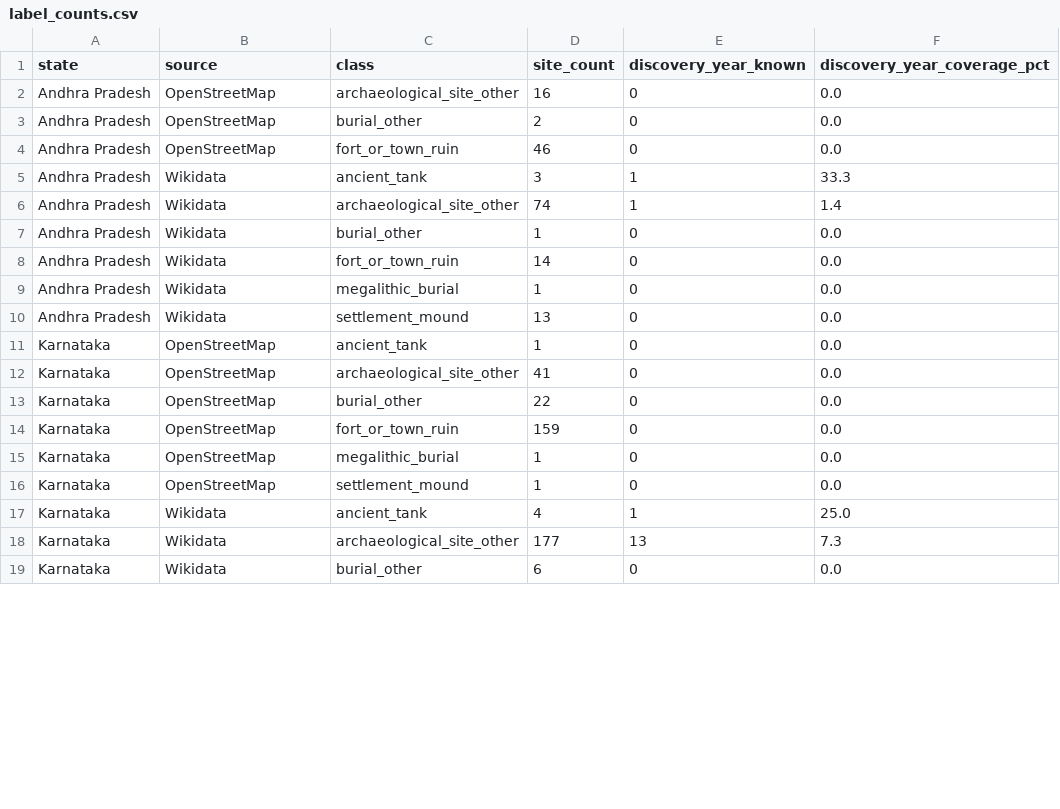
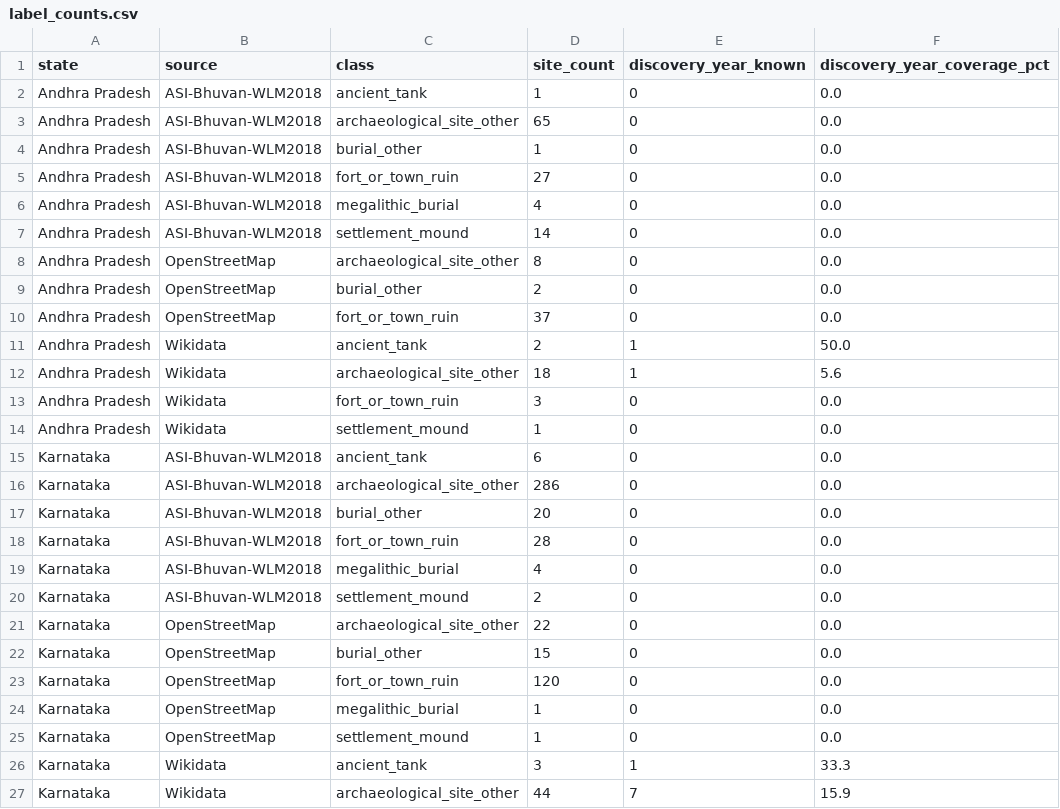
Before and after one commit to haarikaalla/lostscape-south, a CSV file: results/tables/label_counts.csv, drawn as a sheet; only a part is shown; the diff covers the shown part only.

Commit message:
phase 1: enrich inventory with ASI Bhuvan records

```diff
--- a/results/tables/label_counts.csv
+++ b/results/tables/label_counts.csv
@@ -1,19 +1,27 @@
 state,source,class,site_count,discovery_year_known,discovery_year_coverage_pct
-Andhra Pradesh,OpenStreetMap,archaeological_site_other,16,0,0.0
+Andhra Pradesh,ASI-Bhuvan-WLM2018,ancient_tank,1,0,0.0
+Andhra Pradesh,ASI-Bhuvan-WLM2018,archaeological_site_other,65,0,0.0
+Andhra Pradesh,ASI-Bhuvan-WLM2018,burial_other,1,0,0.0
+Andhra Pradesh,ASI-Bhuvan-WLM2018,fort_or_town_ruin,27,0,0.0
+Andhra Pradesh,ASI-Bhuvan-WLM2018,megalithic_burial,4,0,0.0
+Andhra Pradesh,ASI-Bhuvan-WLM2018,settlement_mound,14,0,0.0
+Andhra Pradesh,OpenStreetMap,archaeological_site_other,8,0,0.0
 Andhra Pradesh,OpenStreetMap,burial_other,2,0,0.0
-Andhra Pradesh,OpenStreetMap,fort_or_town_ruin,46,0,0.0
-Andhra Pradesh,Wikidata,ancient_tank,3,1,33.3
-Andhra Pradesh,Wikidata,archaeological_site_other,74,1,1.4
-Andhra Pradesh,Wikidata,burial_other,1,0,0.0
-Andhra Pradesh,Wikidata,fort_or_town_ruin,14,0,0.0
-Andhra Pradesh,Wikidata,megalithic_burial,1,0,0.0
-Andhra Pradesh,Wikidata,settlement_mound,13,0,0.0
-Karnataka,OpenStreetMap,ancient_tank,1,0,0.0
-Karnataka,OpenStreetMap,archaeological_site_other,41,0,0.0
-Karnataka,OpenStreetMap,burial_other,22,0,0.0
-Karnataka,OpenStreetMap,fort_or_town_ruin,159,0,0.0
+Andhra Pradesh,OpenStreetMap,fort_or_town_ruin,37,0,0.0
+Andhra Pradesh,Wikidata,ancient_tank,2,1,50.0
+Andhra Pradesh,Wikidata,archaeological_site_other,18,1,5.6
+Andhra Pradesh,Wikidata,fort_or_town_ruin,3,0,0.0
+Andhra Pradesh,Wikidata,settlement_mound,1,0,0.0
+Karnataka,ASI-Bhuvan-WLM2018,ancient_tank,6,0,0.0
+Karnataka,ASI-Bhuvan-WLM2018,archaeological_site_other,286,0,0.0
+Karnataka,ASI-Bhuvan-WLM2018,burial_other,20,0,0.0
+Karnataka,ASI-Bhuvan-WLM2018,fort_or_town_ruin,28,0,0.0
+Karnataka,ASI-Bhuvan-WLM2018,megalithic_burial,4,0,0.0
+Karnataka,ASI-Bhuvan-WLM2018,settlement_mound,2,0,0.0
+Karnataka,OpenStreetMap,archaeological_site_other,22,0,0.0
+Karnataka,OpenStreetMap,burial_other,15,0,0.0
+Karnataka,OpenStreetMap,fort_or_town_ruin,120,0,0.0
 Karnataka,OpenStreetMap,megalithic_burial,1,0,0.0
 Karnataka,OpenStreetMap,settlement_mound,1,0,0.0
-Karnataka,Wikidata,ancient_tank,4,1,25.0
-Karnataka,Wikidata,archaeological_site_other,177,13,7.3
-Karnataka,Wikidata,burial_other,6,0,0.0
+Karnataka,Wikidata,ancient_tank,3,1,33.3
+Karnataka,Wikidata,archaeological_site_other,44,7,15.9
```
Also changed, not shown: 8 added rows, 2 removed rows and 20 edited cells elsewhere in this file, 10 other files.
